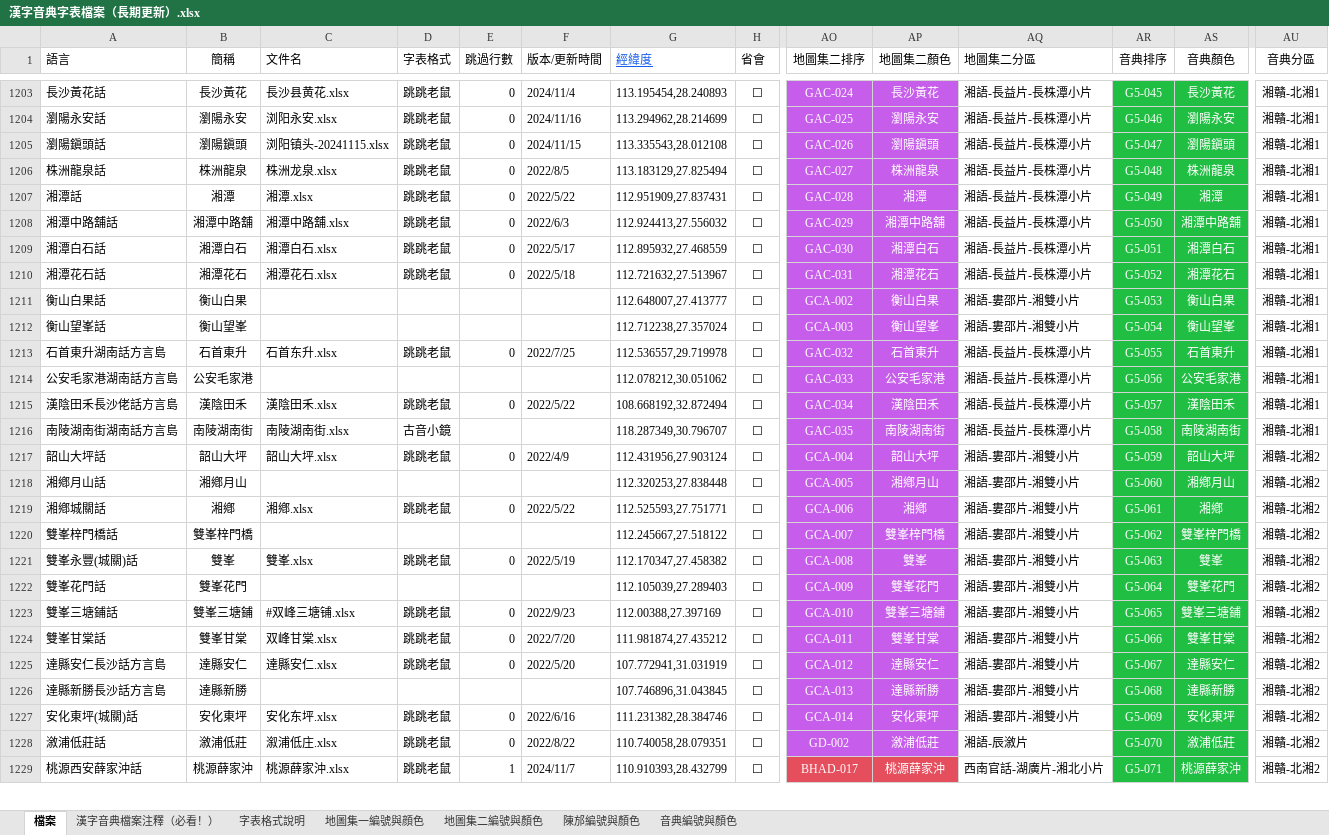
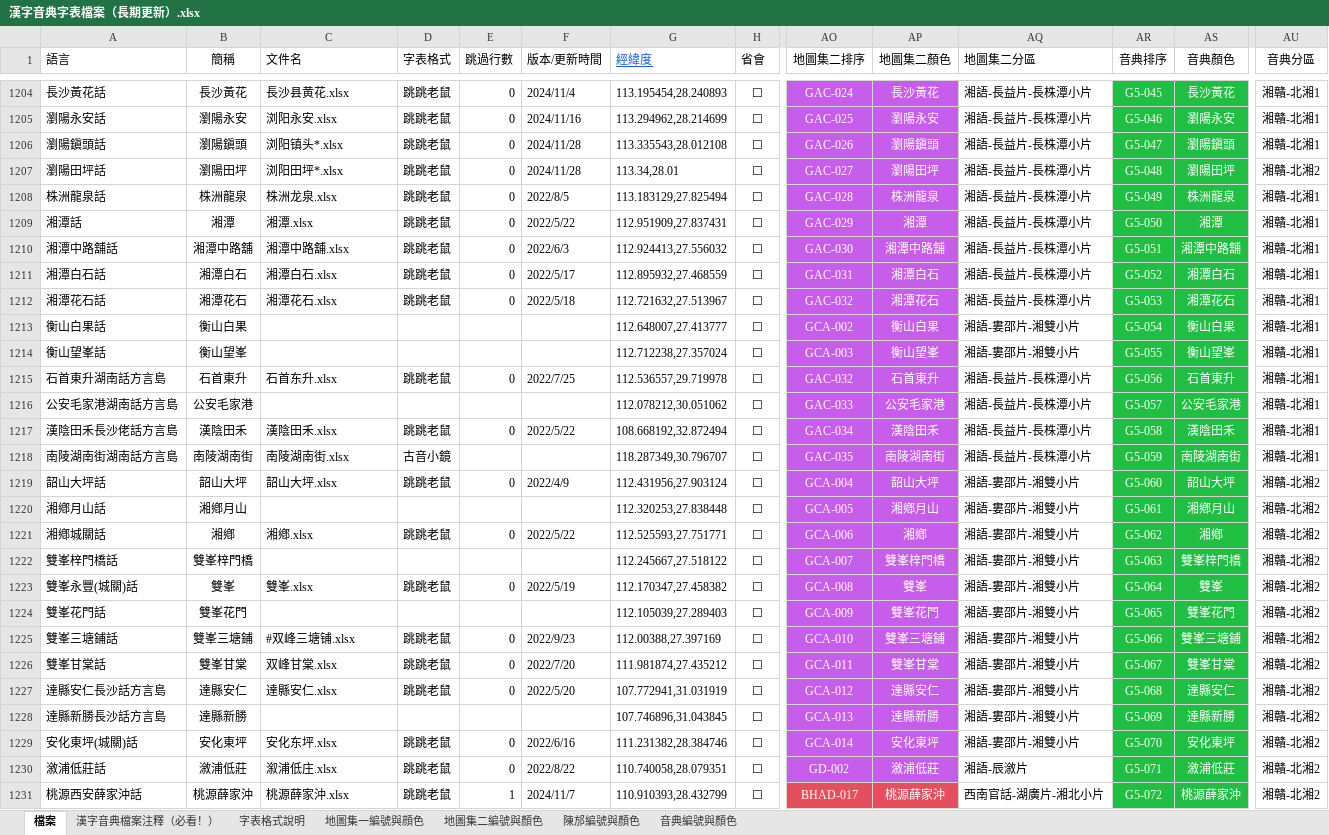
Before and after one commit to osfans/MCPDict, an Excel workbook: tools/漢字音典字表檔案（長期更新）.xlsx, sheet 檔案, drawn as a sheet; only a part is shown, gaps mark what is left out; values as stored, in another font and other column widths than the file's, no borders; addresses are those after the commit; rows hold the shown columns only; the diff covers the shown part only; the diff names each change by its address in the sheet, - before the commit and + after, or states it on an @@ line.

```diff
--- a/tools/漢字音典字表檔案（長期更新）.xlsx (sheet 檔案)
+++ b/tools/漢字音典字表檔案（長期更新）.xlsx (sheet 檔案)
-C1206 (文件名): 浏阳镇头-20241115.xlsx
+C1206 (文件名): 浏阳镇头*.xlsx
-F1206 (版本/更新時間): 2024/11/15
+F1206 (版本/更新時間): 2024/11/28
+row 1207: 瀏陽田坪話 | 瀏陽田坪 | 浏阳田坪*.xlsx | 跳跳老鼠 | 0 | 2024/11/28 | 113.34,28.01 | ☐ | GAC-027 | 瀏陽田坪 | 湘語-長益片-長株潭小片 | G5-048 | 瀏陽田坪 | 湘贛-北湘2
-AO1208 (地圖集二排序): GAC-027
+AO1208 (地圖集二排序): GAC-028
-AR1208 (音典排序): G5-048
+AR1208 (音典排序): G5-049
-AO1209 (地圖集二排序): GAC-028
+AO1209 (地圖集二排序): GAC-029
-AR1209 (音典排序): G5-049
+AR1209 (音典排序): G5-050
-AO1210 (地圖集二排序): GAC-029
+AO1210 (地圖集二排序): GAC-030
-AR1210 (音典排序): G5-050
+AR1210 (音典排序): G5-051
-AO1211 (地圖集二排序): GAC-030
+AO1211 (地圖集二排序): GAC-031
-AR1211 (音典排序): G5-051
+AR1211 (音典排序): G5-052
-AO1212 (地圖集二排序): GAC-031
+AO1212 (地圖集二排序): GAC-032
-AR1212 (音典排序): G5-052
+AR1212 (音典排序): G5-053
-AR1213 (音典排序): G5-053
+AR1213 (音典排序): G5-054
-AR1214 (音典排序): G5-054
+AR1214 (音典排序): G5-055
-AR1215 (音典排序): G5-055
+AR1215 (音典排序): G5-056
-AR1216 (音典排序): G5-056
+AR1216 (音典排序): G5-057
-AR1217 (音典排序): G5-057
+AR1217 (音典排序): G5-058
-AR1218 (音典排序): G5-058
+AR1218 (音典排序): G5-059
-AR1219 (音典排序): G5-059
+AR1219 (音典排序): G5-060
-AR1220 (音典排序): G5-060
+AR1220 (音典排序): G5-061
-AR1221 (音典排序): G5-061
+AR1221 (音典排序): G5-062
-AR1222 (音典排序): G5-062
+AR1222 (音典排序): G5-063
-AR1223 (音典排序): G5-063
+AR1223 (音典排序): G5-064
-AR1224 (音典排序): G5-064
+AR1224 (音典排序): G5-065
-AR1225 (音典排序): G5-065
+AR1225 (音典排序): G5-066
-AR1226 (音典排序): G5-066
+AR1226 (音典排序): G5-067
-AR1227 (音典排序): G5-067
+AR1227 (音典排序): G5-068
-AR1228 (音典排序): G5-068
+AR1228 (音典排序): G5-069
-AR1229 (音典排序): G5-069
+AR1229 (音典排序): G5-070
-AR1230 (音典排序): G5-070
+AR1230 (音典排序): G5-071
-AR1231 (音典排序): G5-071
+AR1231 (音典排序): G5-072
```
Also changed, not shown: 9 added rows, 8 removed rows, 319 edited cells and cell formats elsewhere in this sheet, sheet 音典編號與顏色, 33 other files.
